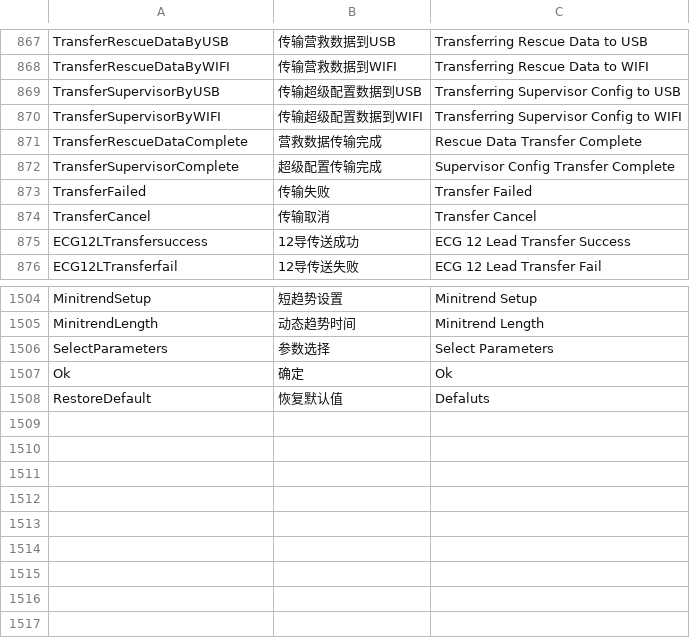
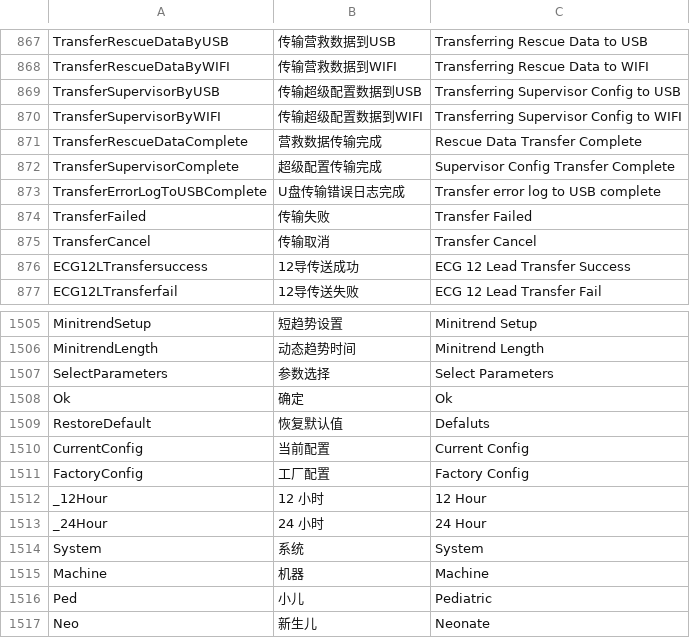
Before and after one commit to 519984307/Appciton, a CSV file: nPM/locale/locale.csv, drawn as a sheet; only a part is shown, gaps mark what is left out.

```diff
--- a/nPM/locale/locale.csv
+++ b/nPM/locale/locale.csv
@@ -872,2 +872,3 @@ TransferRescueDataComplete,营救数据传输完成,Rescue Data Transfer Complet
 TransferSupervisorComplete,超级配置传输完成,Supervisor Config Transfer Complete
+TransferErrorLogToUSBComplete,U盘传输错误日志完成,Transfer error log to USB complete
 TransferFailed,传输失败,Transfer Failed
@@ -1508 +1509,9 @@ Ok,确定,Ok
 RestoreDefault,恢复默认值,Defaluts
+CurrentConfig,当前配置,Current Config
+FactoryConfig,工厂配置,Factory Config
+_12Hour,12 小时,12 Hour
+_24Hour,24 小时,24 Hour
+System,系统,System
+Machine,机器,Machine
+Ped,小儿,Pediatric
+Neo,新生儿,Neonate
```
Also changed, not shown: 3 other files.
